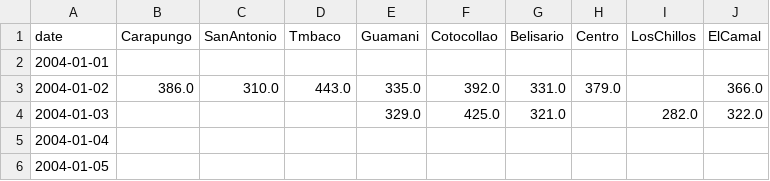
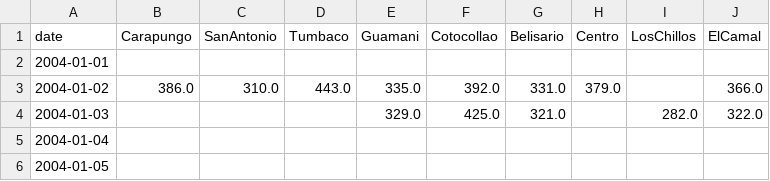
Before and after one commit to gnduque/Documentos, a CSV file: Descarga_AOD_GEE_MODIS/AOD_pixel_values.csv, drawn as a sheet; only a part is shown.

Commit message:
Update AOD_pixel_values.csv

```diff
--- a/Descarga_AOD_GEE_MODIS/AOD_pixel_values.csv
+++ b/Descarga_AOD_GEE_MODIS/AOD_pixel_values.csv
@@ -1,2 +1,2 @@
-date,Carapungo,SanAntonio,Tmbaco,Guamani,Cotocollao,Belisario,Centro,LosChillos,ElCamal
+date,Carapungo,SanAntonio,Tumbaco,Guamani,Cotocollao,Belisario,Centro,LosChillos,ElCamal
 2004-01-01,,,,,,,,,
```
